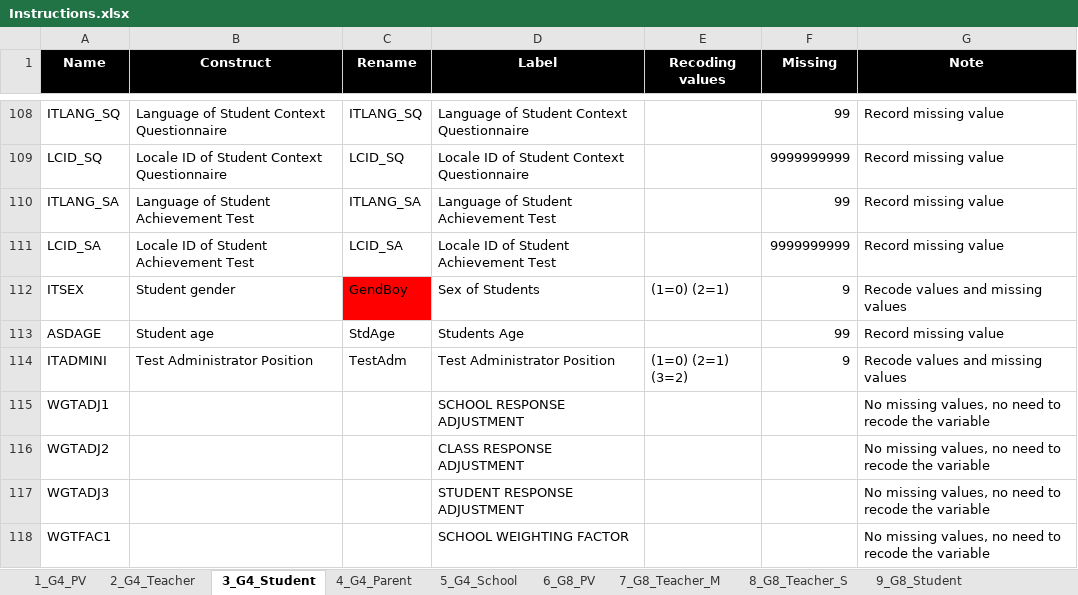
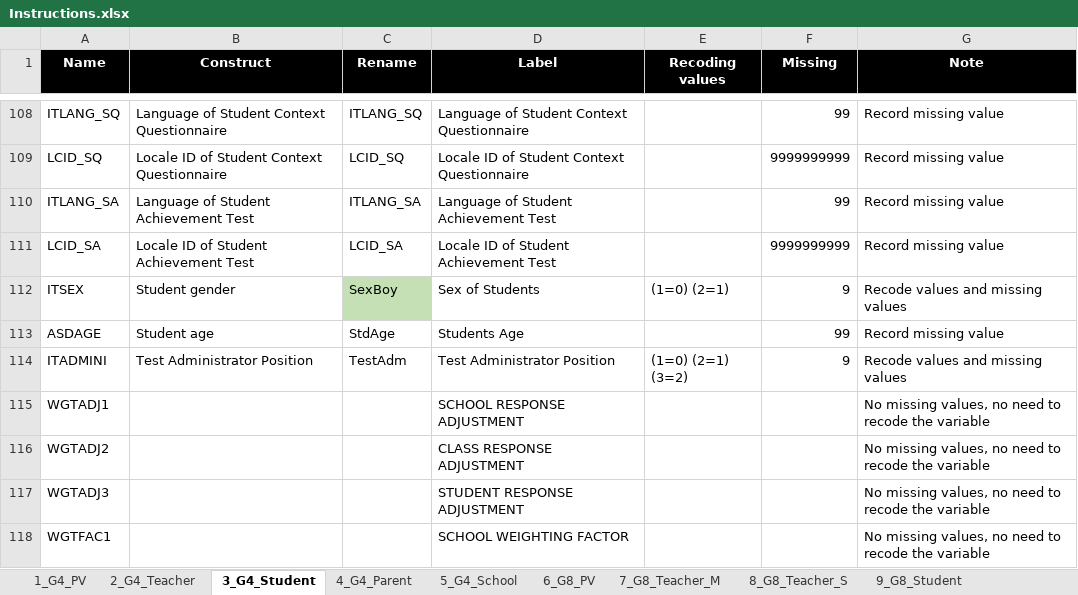
Before and after one commit to tonyctan/TIMSS_2019, an Excel workbook: Instructions.xlsx, sheet 3_G4_Student, drawn as a sheet; only a part is shown, gaps mark what is left out; values as stored, in another font and other column widths than the file's, no borders; the diff names each change by its address in the sheet, - before the commit and + after, or states it on an @@ line.

```diff
--- a/Instructions.xlsx (sheet 3_G4_Student)
+++ b/Instructions.xlsx (sheet 3_G4_Student)
-C112 (Rename): GendBoy
+C112 (Rename): SexBoy
-C112 fill: #FF0000
+C112 fill: #C5E0B4
```
Also changed, not shown: 3 other files.
